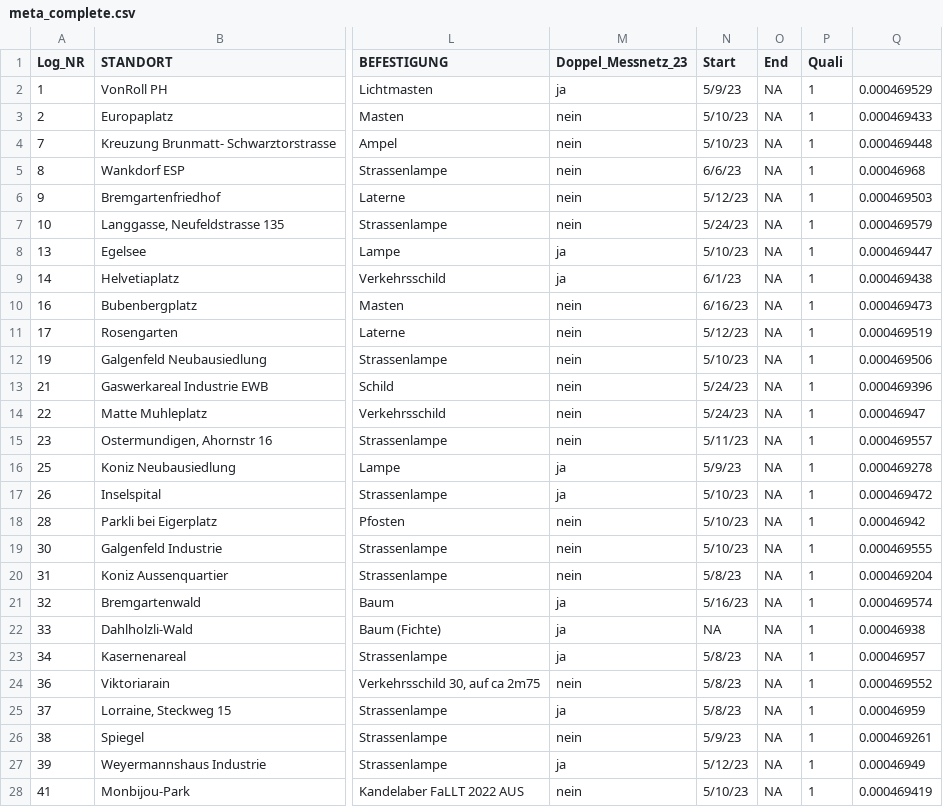
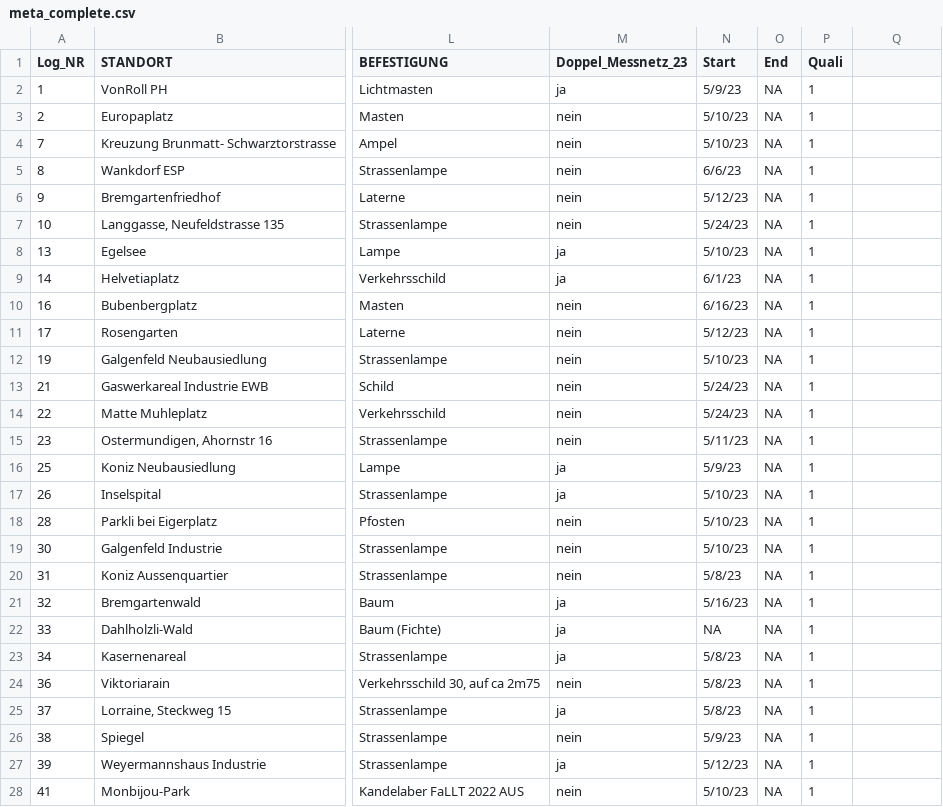
Before and after one commit to Urban-Climate-Unibe/Logger_Network, a CSV file: data/meta_complete.csv, drawn as a sheet; only a part is shown, gaps mark what is left out; the diff covers the shown part only; the diff names each change by its address in the sheet, - before the commit and + after, or states it on an @@ line.

Commit message:
fix 2

```diff
--- a/data/meta_complete.csv
+++ b/data/meta_complete.csv
-Q2: 0.000469529
+Q2: (empty)
-Q3: 0.000469433
+Q3: (empty)
-Q4: 0.000469448
+Q4: (empty)
-Q5: 0.00046968
+Q5: (empty)
-Q6: 0.000469503
+Q6: (empty)
-Q7: 0.000469579
+Q7: (empty)
-Q8: 0.000469447
+Q8: (empty)
-Q9: 0.000469438
+Q9: (empty)
-Q10: 0.000469473
+Q10: (empty)
-Q11: 0.000469519
+Q11: (empty)
-Q12: 0.000469506
+Q12: (empty)
-Q13: 0.000469396
+Q13: (empty)
-Q14: 0.00046947
+Q14: (empty)
-Q15: 0.000469557
+Q15: (empty)
-Q16: 0.000469278
+Q16: (empty)
-Q17: 0.000469472
+Q17: (empty)
-Q18: 0.00046942
+Q18: (empty)
-Q19: 0.000469555
+Q19: (empty)
-Q20: 0.000469204
+Q20: (empty)
-Q21: 0.000469574
+Q21: (empty)
-Q22: 0.00046938
+Q22: (empty)
-Q23: 0.00046957
+Q23: (empty)
-Q24: 0.000469552
+Q24: (empty)
-Q25: 0.00046959
+Q25: (empty)
-Q26: 0.000469261
+Q26: (empty)
-Q27: 0.00046949
+Q27: (empty)
-Q28: 0.000469419
+Q28: (empty)
```
Also changed, not shown: 62 edited cells elsewhere in this file.
